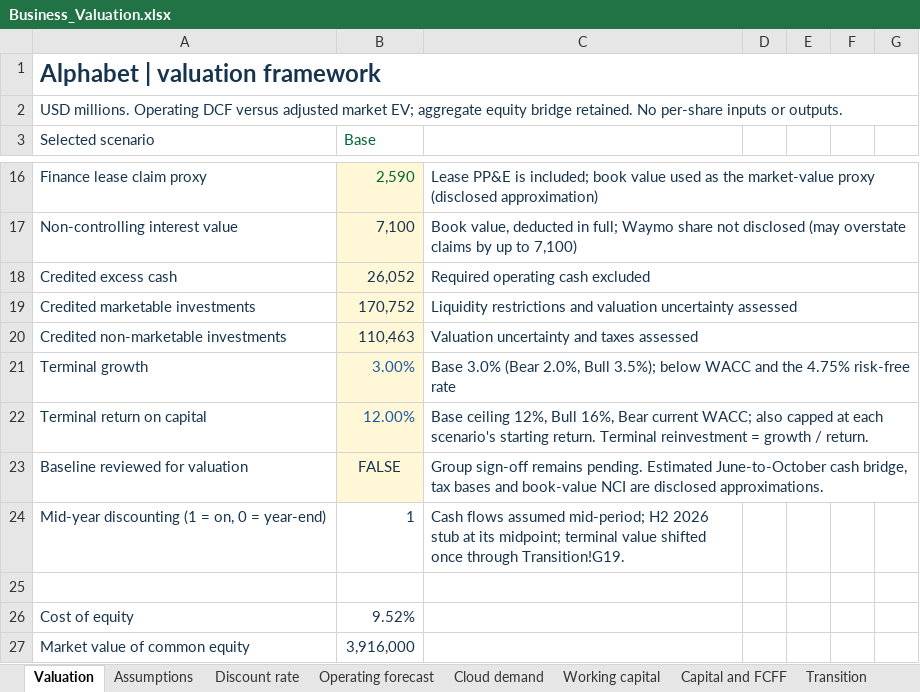
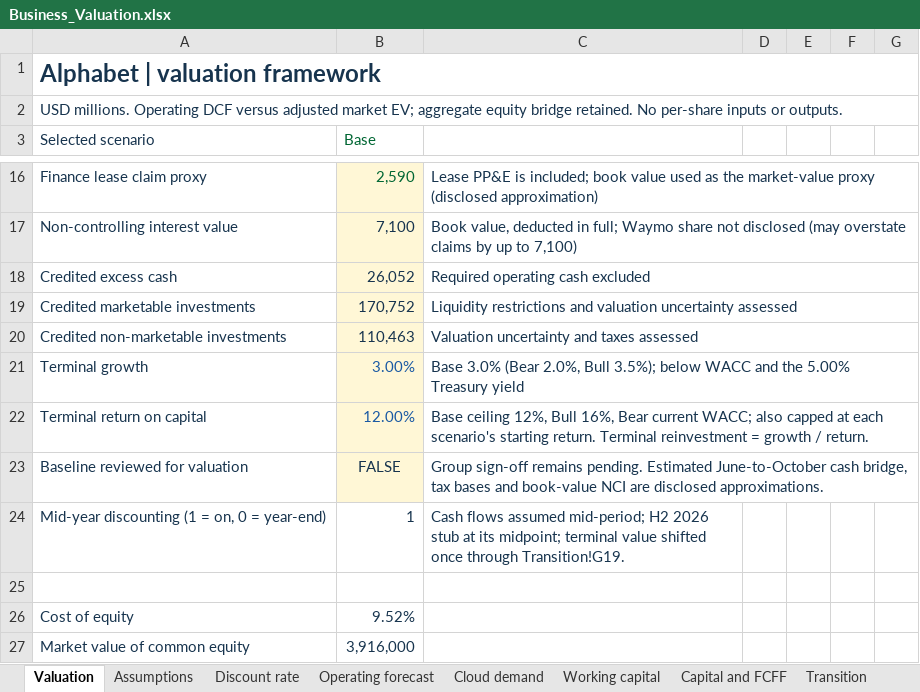
Before and after one commit to EltonTan0709/BAC3001_Project, an Excel workbook: data/Business_Valuation.xlsx, sheet Valuation, drawn as a sheet; only a part is shown, gaps mark what is left out; values as stored, in another font and other column widths than the file's, no borders; charts and pictures not drawn; the diff names each change by its address in the sheet, - before the commit and + after, or states it on an @@ line.

Commit message:
Clarify Bull scenario and link rate notes to current input

```diff
--- a/data/Business_Valuation.xlsx (sheet Valuation)
+++ b/data/Business_Valuation.xlsx (sheet Valuation)
-C21: …and the 4.75% risk-free rate
+C21: …and the 5.00% Treasury yield
```
Also changed, not shown: sheet Simulation inputs, 5 other files.
